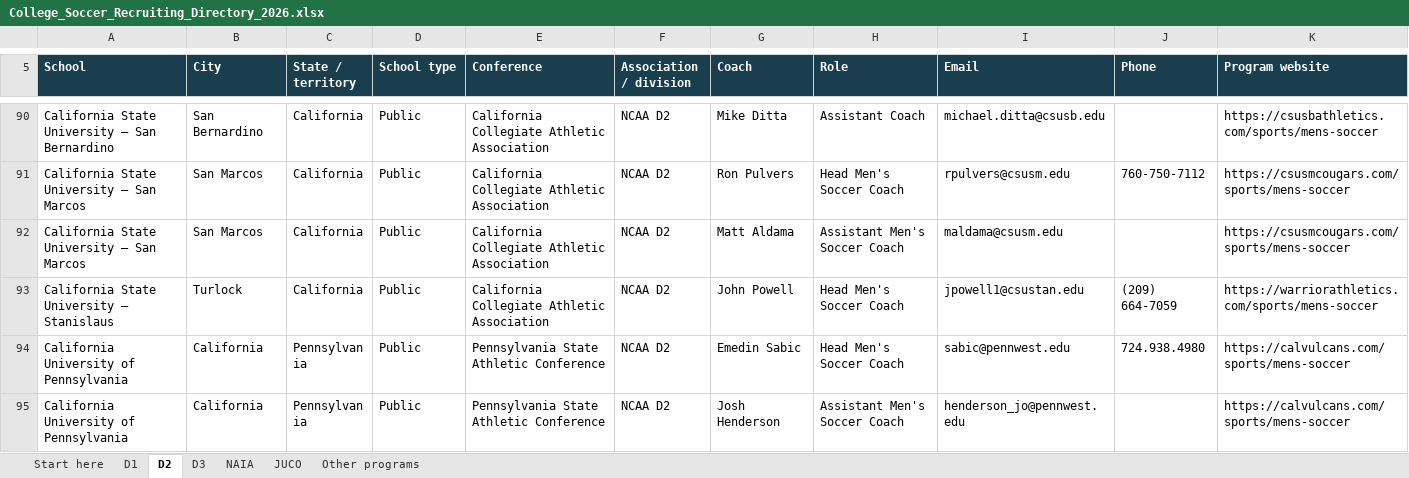
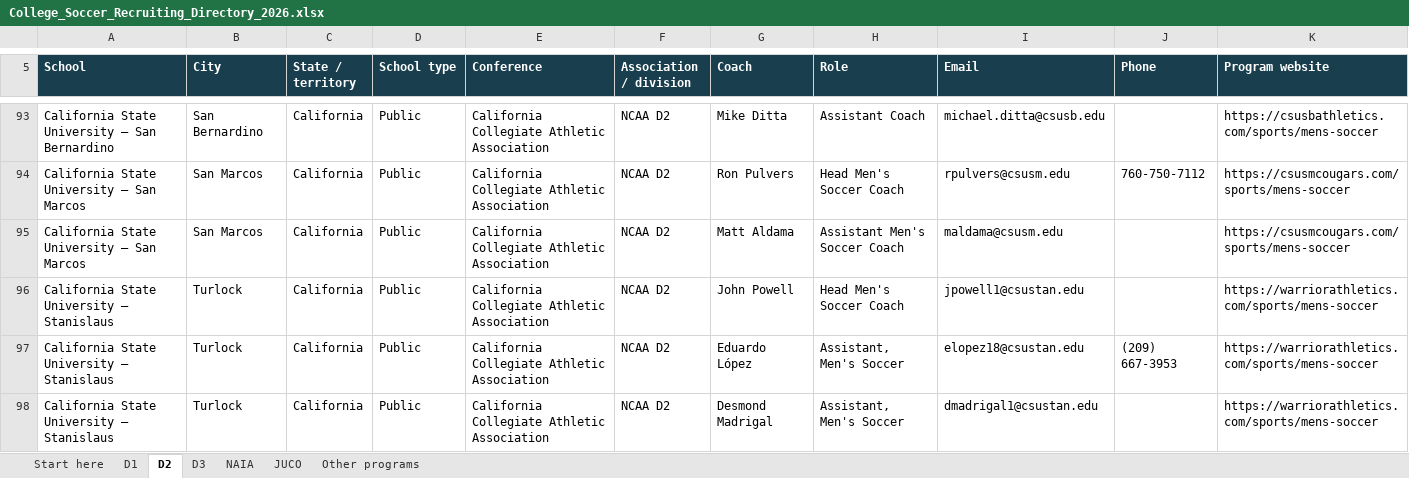
Before and after one commit to pithed2/hortonvilleSoccerHistory, an Excel workbook: public/recruiting/downloads/College_Soccer_Recruiting_Directory_2026.xlsx, sheet D2, drawn as a sheet; only a part is shown, gaps mark what is left out; the shorter side is filled out with more unchanged rows; values as stored, in another font and other column widths than the file's, no borders; table styles not drawn; addresses are those after the commit; the diff covers the shown part only; the diff names each change by its address in the sheet, - before the commit and + after, or states it on an @@ line.

```diff
--- a/public/recruiting/downloads/College_Soccer_Recruiting_Directory_2026.xlsx (sheet D2)
+++ b/public/recruiting/downloads/College_Soccer_Recruiting_Directory_2026.xlsx (sheet D2)
-J96 (Phone): (209) 664-7059
+J96 (Phone): (empty)
+row 97: California State University – Stanislaus | Turlock | California | Public | California Collegiate Athletic Association | NCAA D2 | Eduardo López | Assistant, Men's Soccer | elopez18@csustan.edu | (209) 667-3953 | https://warriorathletics.com/sports/mens-soccer
+row 98: California State University – Stanislaus | Turlock | California | Public | California Collegiate Athletic Association | NCAA D2 | Desmond Madrigal | Assistant, Men's Soccer | dmadrigal1@csustan.edu |  | https://warriorathletics.com/sports/mens-soccer
```
Also changed, not shown: 30 added rows, 4 removed rows and 23 edited cells elsewhere in this sheet, sheet NAIA, sheet D3, sheet Start here, sheet Other programs, sheet JUCO, sheet D1, 3 other files.
